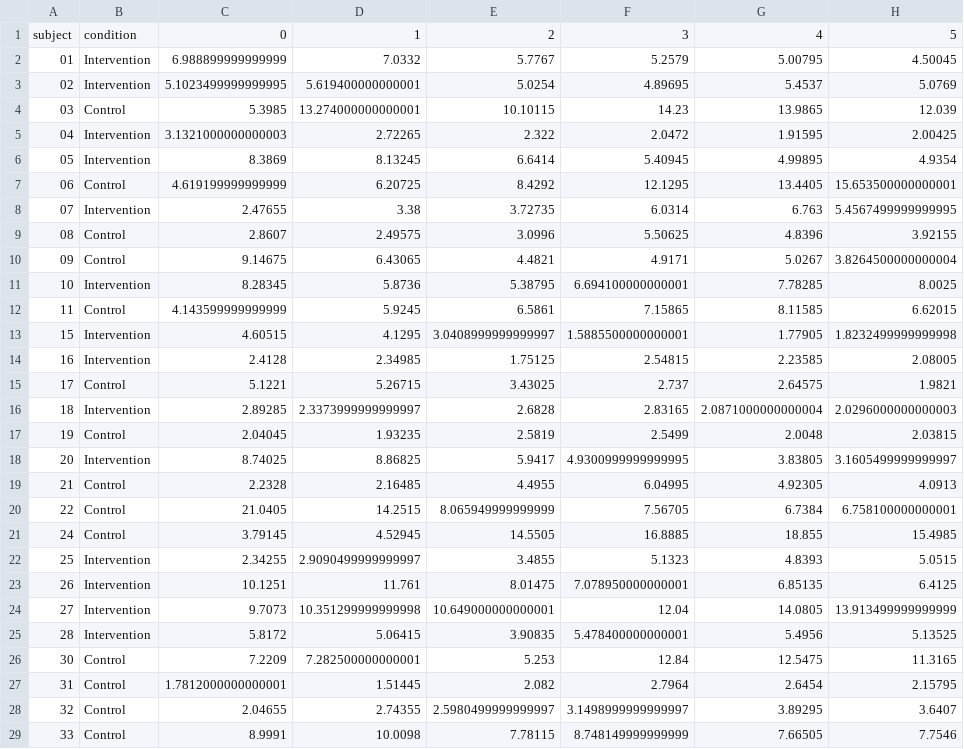
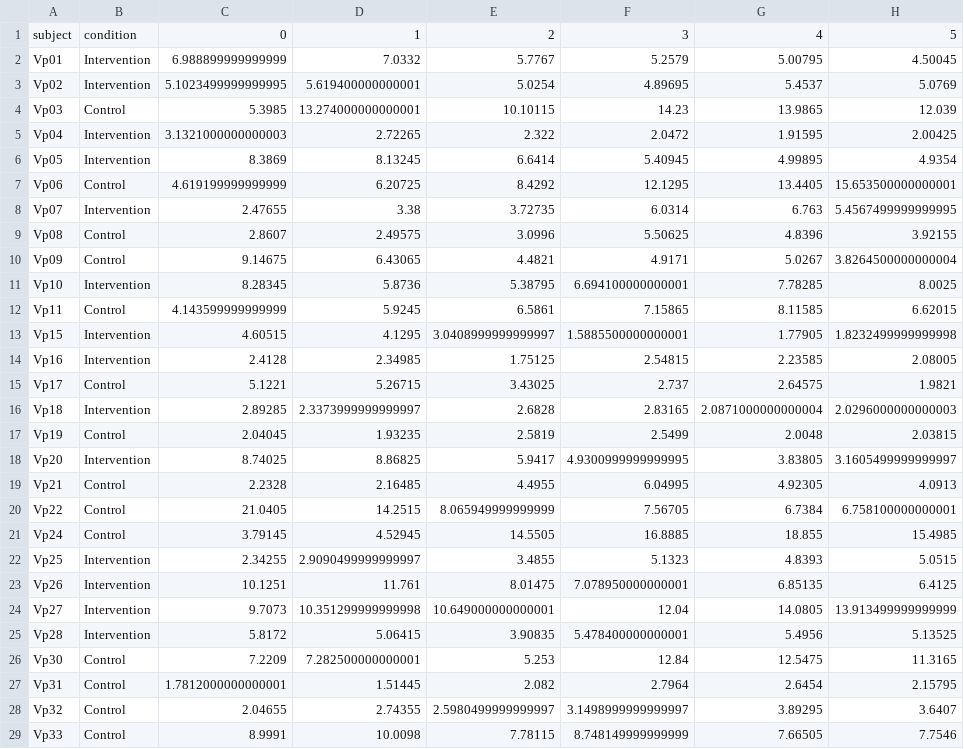
Before and after one commit to mad-lab-fau/BioPsyKit, a CSV file: example_data/cortisol_sample.csv, drawn as a sheet; only a part is shown; the diff names each change by its address in the sheet, - before the commit and + after, or states it on an @@ line.

```diff
--- a/example_data/cortisol_sample.csv
+++ b/example_data/cortisol_sample.csv
-A2: 01
+A2: Vp01
-A3: 02
+A3: Vp02
-A4: 03
+A4: Vp03
-A5: 04
+A5: Vp04
-A6: 05
+A6: Vp05
-A7: 06
+A7: Vp06
-A8: 07
+A8: Vp07
-A9: 08
+A9: Vp08
-A10: 09
+A10: Vp09
-A11: 10
+A11: Vp10
-A12: 11
+A12: Vp11
-A13: 15
+A13: Vp15
-A14: 16
+A14: Vp16
-A15: 17
+A15: Vp17
-A16: 18
+A16: Vp18
-A17: 19
+A17: Vp19
-A18: 20
+A18: Vp20
-A19: 21
+A19: Vp21
-A20: 22
+A20: Vp22
-A21: 24
+A21: Vp24
-A22: 25
+A22: Vp25
-A23: 26
+A23: Vp26
-A24: 27
+A24: Vp27
-A25: 28
+A25: Vp28
-A26: 30
+A26: Vp30
-A27: 31
+A27: Vp31
-A28: 32
+A28: Vp32
-A29: 33
+A29: Vp33
```
Also changed, not shown: example_data/condition_list.csv.
